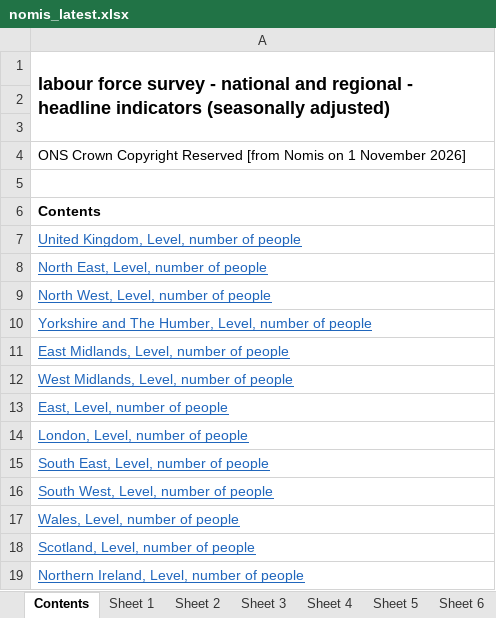
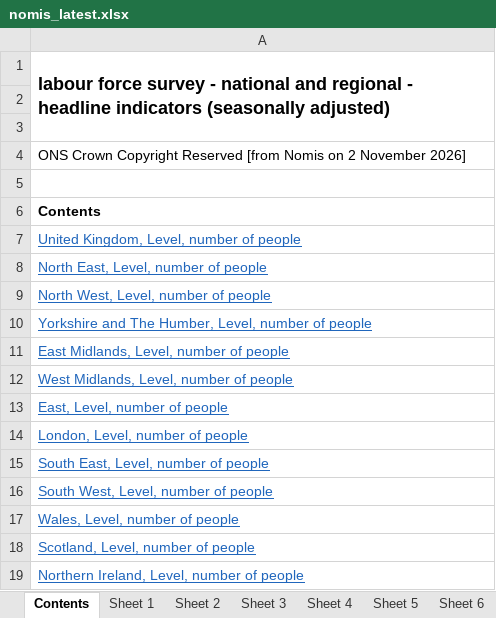
Before and after one commit to SGM-Econ/Regional-Labour-Market, an Excel workbook: data/nomis_latest.xlsx, sheet Contents, drawn as a sheet; values as stored, in another font and other column widths than the file's, no borders; the diff names each change by its address in the sheet, - before the commit and + after, or states it on an @@ line.

```diff
--- a/data/nomis_latest.xlsx (sheet Contents)
+++ b/data/nomis_latest.xlsx (sheet Contents)
-A4: …Nomis on 1 November 2026]
+A4: …Nomis on 2 November 2026]
```
Also changed, not shown: sheet Sheet 13, sheet Sheet 11, sheet Sheet 2, sheet Sheet 10, sheet Sheet 5, sheet Sheet 12, 7 more sheets.
